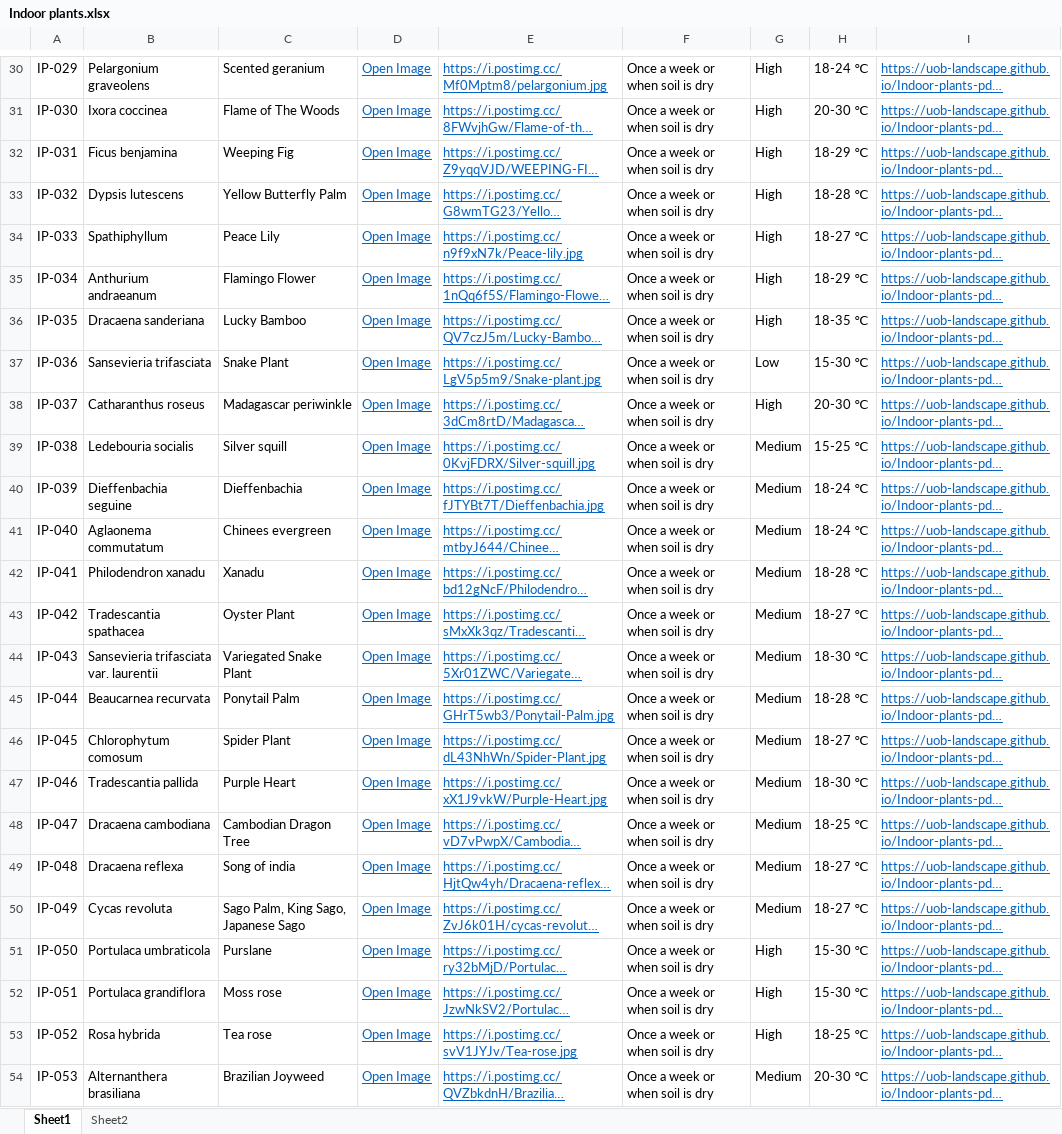
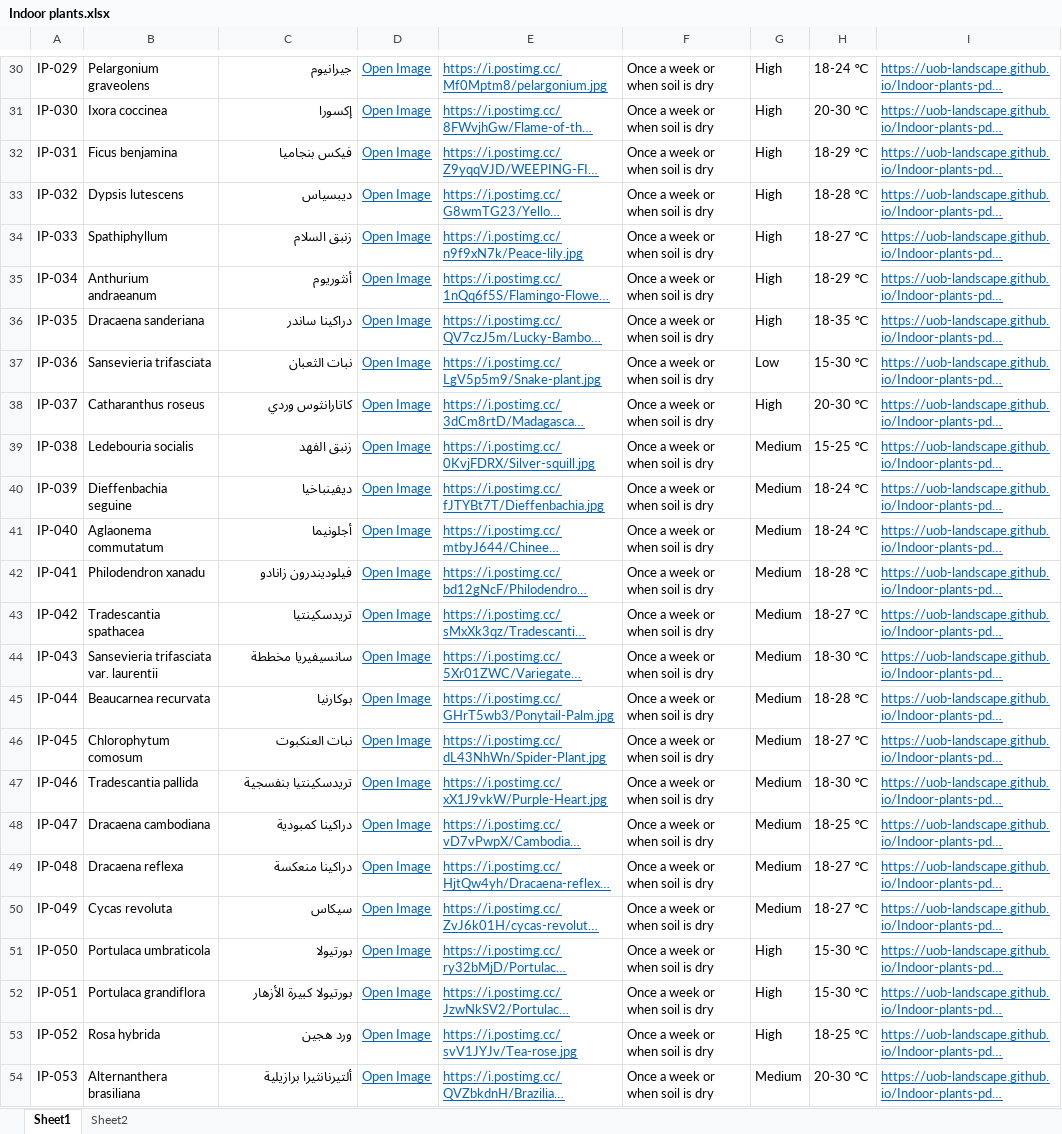
Before and after one commit to UOB-landscape/landscapingUOB-api, an Excel workbook: data/Indoor plants.xlsx, sheet Sheet1, drawn as a sheet; only a part is shown, gaps mark what is left out; long unchanged cells end in …; values as stored, in another font and other column widths than the file's, no borders; conditional formats not drawn; the diff covers the shown part only; the diff names each change by its address in the sheet, - before the commit and + after, or states it on an @@ line.

Commit message:
Arabic names added to the indoor plants sheet

```diff
--- a/data/Indoor plants.xlsx (sheet Sheet1)
+++ b/data/Indoor plants.xlsx (sheet Sheet1)
-C30: Scented geranium
+C30: جيرانيوم
-C31: Flame of The Woods
+C31: إكسورا
-C32: Weeping Fig
+C32: فيكس بنجاميا
-C33: Yellow Butterfly Palm
+C33: ديبسياس
-C34: Peace Lily
+C34: زنبق السلام
-C35: Flamingo Flower
+C35: أنثوريوم
-C36: Lucky Bamboo
+C36: دراكينا ساندر
-C37: Snake Plant
+C37: نبات الثعبان
-C38: Madagascar periwinkle
+C38: كاتارانثوس وردي
-C39: Silver squill
+C39: زنبق الفهد
-C40: Dieffenbachia
+C40: ديفينباخيا
-C41: Chinees evergreen
+C41: أجلونيما
-C42: Xanadu
+C42: فيلوديندرون زانادو
-C43: Oyster Plant
+C43: تريدسكينتيا
-C44: Variegated Snake Plant
+C44: سانسيفيريا مخططة
-C45: Ponytail Palm
+C45: بوكارنيا
-C46: Spider Plant
+C46: نبات العنكبوت
-C47: Purple Heart
+C47: تريدسكينتيا بنفسجية
-C48: Cambodian Dragon Tree
+C48: دراكينا كمبودية
-C49: Song of india
+C49: دراكينا منعكسة
-C50: Sago Palm, King Sago, Japanese Sago
+C50: سيكاس
-C51: Purslane
+C51: بورتيولا
-C52: Moss rose
+C52: بورتيولا كبيرة الأزهار
-C53: Tea rose
+C53: ورد هجين
-C54: Brazilian Joyweed
+C54: ألتيرنانثيرا برازيلية
```
Also changed, not shown: 28 edited cells elsewhere in this sheet, data/Locations.xlsx.
